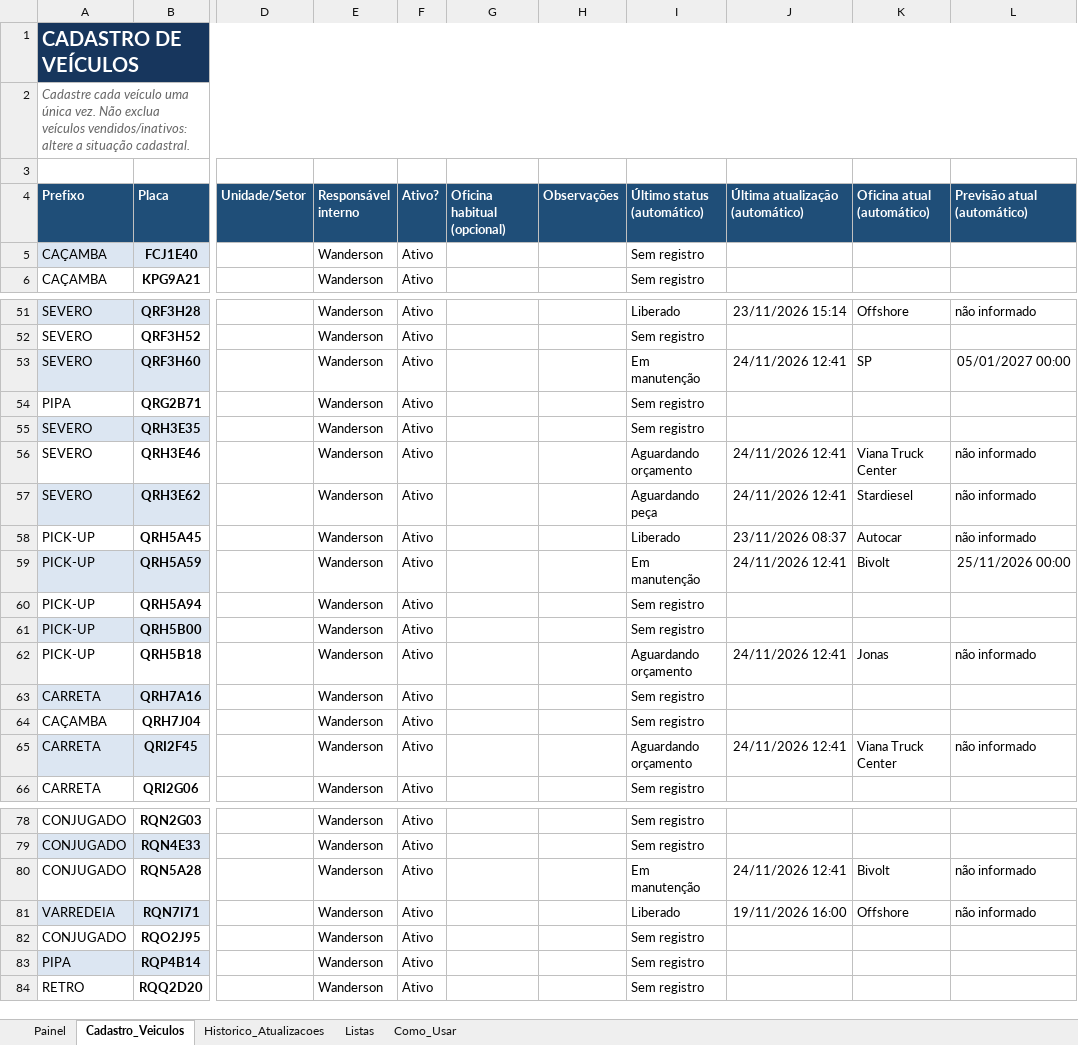
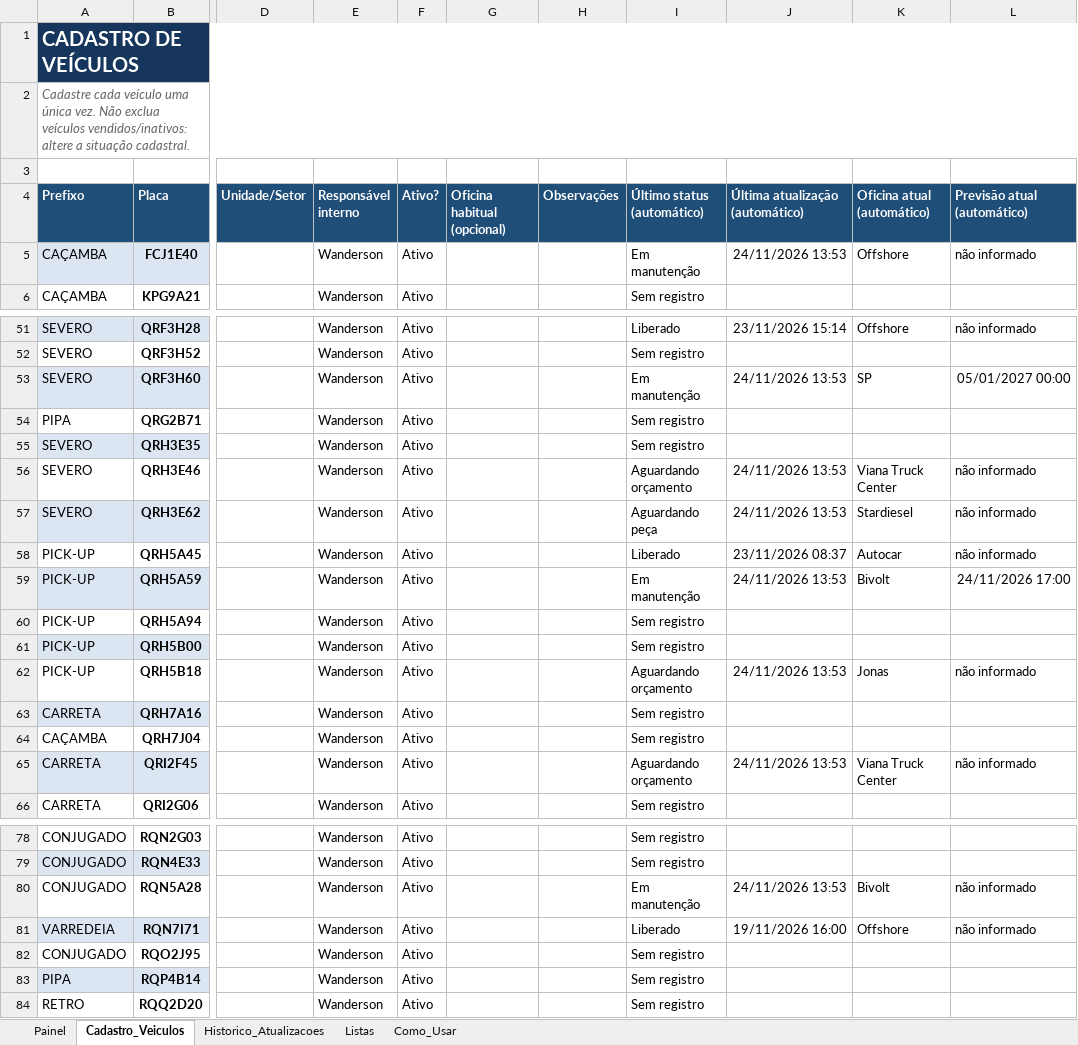
Before and after one commit to WandersonLuizClemente/painel-oficinas-externas, an Excel workbook: dados/Sistema_Acompanhamento_Oficinas_Externas.xlsx, sheet Cadastro_Veiculos, drawn as a sheet; only a part is shown, gaps mark what is left out; values as stored, in another font and other column widths than the file's, no borders; the diff covers the shown part only; the diff names each change by its address in the sheet, - before the commit and + after, or states it on an @@ line.

```diff
--- a/dados/Sistema_Acompanhamento_Oficinas_Externas.xlsx (sheet Cadastro_Veiculos)
+++ b/dados/Sistema_Acompanhamento_Oficinas_Externas.xlsx (sheet Cadastro_Veiculos)
-I5 (Último status (automático)): Sem registro
+I5 (Último status (automático)): Em manutenção
-J5 (Última atualização (automático)): (empty)
+J5 (Última atualização (automático)): 24/11/2026 13:53
-K5 (Oficina atual (automático)): (empty)
+K5 (Oficina atual (automático)): Offshore
-L5 (Previsão atual (automático)): (empty)
+L5 (Previsão atual (automático)): não informado
-J53 (Última atualização (automático)): 24/11/2026 12:41
+J53 (Última atualização (automático)): 24/11/2026 13:53
-J56:J57 (Última atualização (automático)): 24/11/2026 12:41
+J56:J57 (Última atualização (automático)): 24/11/2026 13:53
-J59 (Última atualização (automático)): 24/11/2026 12:41
+J59 (Última atualização (automático)): 24/11/2026 13:53
-L59 (Previsão atual (automático)): 25/11/2026 00:00
+L59 (Previsão atual (automático)): 24/11/2026 17:00
-J62 (Última atualização (automático)): 24/11/2026 12:41
+J62 (Última atualização (automático)): 24/11/2026 13:53
-J65 (Última atualização (automático)): 24/11/2026 12:41
+J65 (Última atualização (automático)): 24/11/2026 13:53
-J80 (Última atualização (automático)): 24/11/2026 12:41
+J80 (Última atualização (automático)): 24/11/2026 13:53
```
Also changed, not shown: 3 edited cells elsewhere in this sheet, sheet Historico_Atualizacoes, sheet Painel.
